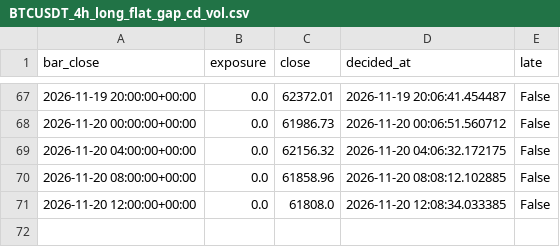
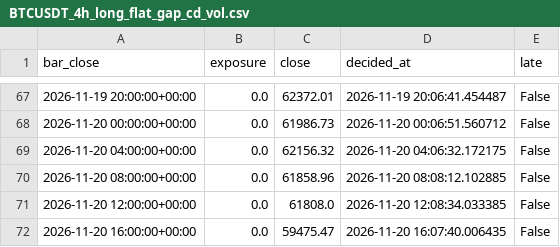
Before and after one commit to joseedson18jc/opensre, a CSV file: quant_desk/paper_backup/BTCUSDT_4h_long_flat_gap_cd_vol.csv, drawn as a sheet; only a part is shown, gaps mark what is left out; the diff names each change by its address in the sheet, - before the commit and + after, or states it on an @@ line.

```diff
--- a/quant_desk/paper_backup/BTCUSDT_4h_long_flat_gap_cd_vol.csv
+++ b/quant_desk/paper_backup/BTCUSDT_4h_long_flat_gap_cd_vol.csv
+row 72: 2026-11-20 16:00:00+00:00 | 0.0 | 59475.47 | 2026-11-20 16:07:40.006435 | False
```
